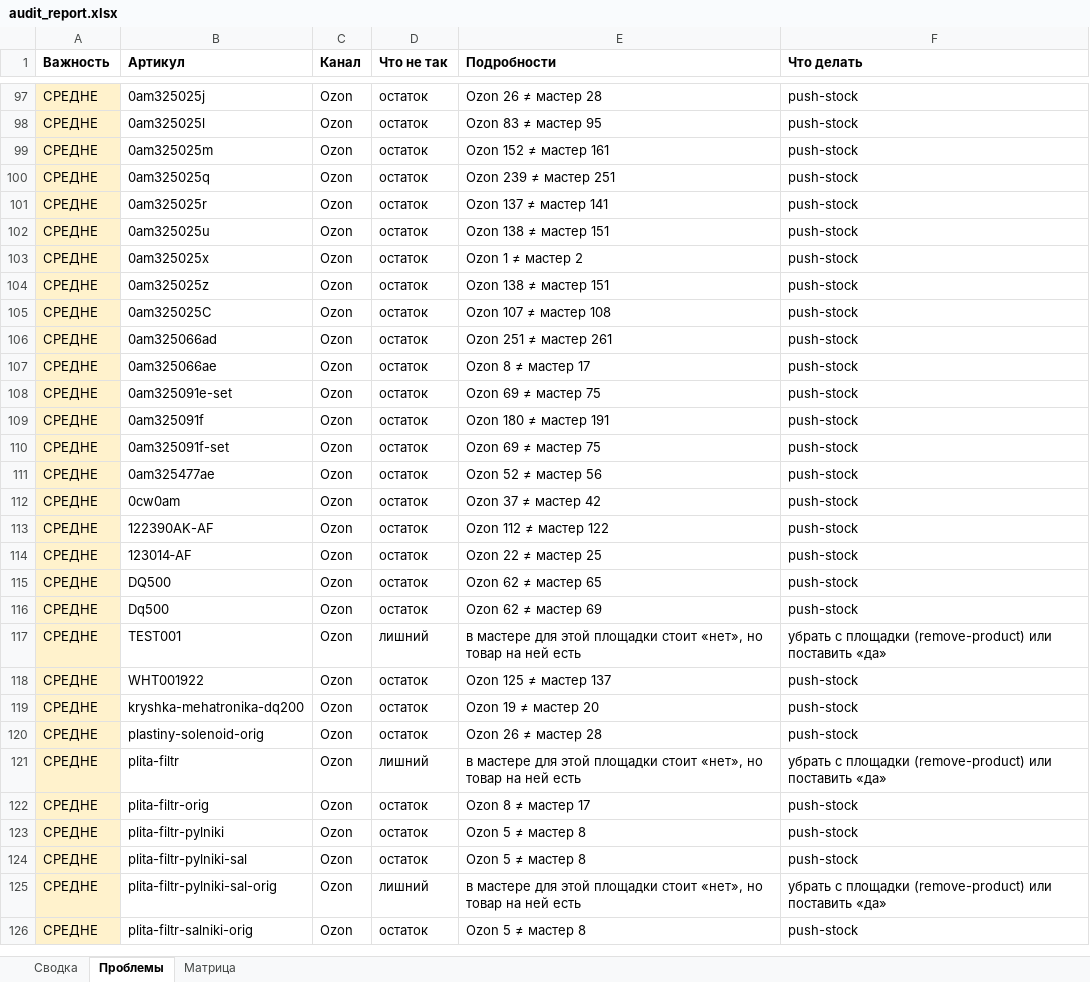
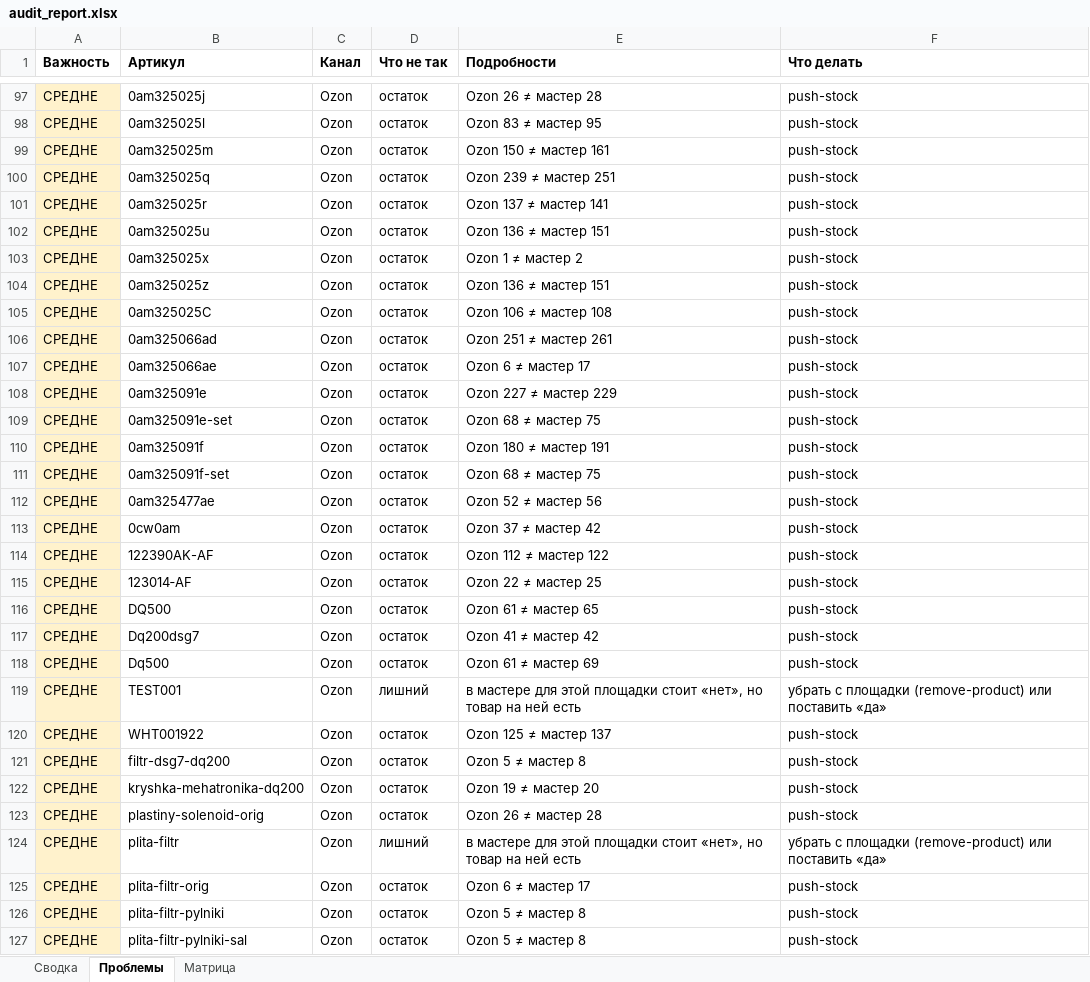
Before and after one commit to antongrigorenko844-prog/marketplace-agent, an Excel workbook: data/audit_report.xlsx, sheet Проблемы, drawn as a sheet; only a part is shown, gaps mark what is left out; the shorter side is filled out with more unchanged rows; values as stored, in another font and other column widths than the file's, no borders; addresses are those after the commit; the diff covers the shown part only; the diff names each change by its address in the sheet, - before the commit and + after, or states it on an @@ line.

```diff
--- a/data/audit_report.xlsx (sheet Проблемы)
+++ b/data/audit_report.xlsx (sheet Проблемы)
-E99 (Подробности): Ozon 152 ≠ мастер 161
+E99 (Подробности): Ozon 150 ≠ мастер 161
-E102 (Подробности): Ozon 138 ≠ мастер 151
+E102 (Подробности): Ozon 136 ≠ мастер 151
-E104 (Подробности): Ozon 138 ≠ мастер 151
+E104 (Подробности): Ozon 136 ≠ мастер 151
-E105 (Подробности): Ozon 107 ≠ мастер 108
+E105 (Подробности): Ozon 106 ≠ мастер 108
-E107 (Подробности): Ozon 8 ≠ мастер 17
+E107 (Подробности): Ozon 6 ≠ мастер 17
+row 108: СРЕДНЕ | 0am325091e | Ozon | остаток | Ozon 227 ≠ мастер 229 | push-stock
-E109 (Подробности): Ozon 69 ≠ мастер 75
+E109 (Подробности): Ozon 68 ≠ мастер 75
-E111 (Подробности): Ozon 69 ≠ мастер 75
+E111 (Подробности): Ozon 68 ≠ мастер 75
-E116 (Подробности): Ozon 62 ≠ мастер 65
+E116 (Подробности): Ozon 61 ≠ мастер 65
+row 117: СРЕДНЕ | Dq200dsg7 | Ozon | остаток | Ozon 41 ≠ мастер 42 | push-stock
-E118 (Подробности): Ozon 62 ≠ мастер 69
+E118 (Подробности): Ozon 61 ≠ мастер 69
+row 121: СРЕДНЕ | filtr-dsg7-dq200 | Ozon | остаток | Ozon 5 ≠ мастер 8 | push-stock
-E125 (Подробности): Ozon 8 ≠ мастер 17
+E125 (Подробности): Ozon 6 ≠ мастер 17
```
Also changed, not shown: 9 edited cells elsewhere in this sheet, sheet Сводка, data/yandex_market_offers.xlsx, 5 other files.
